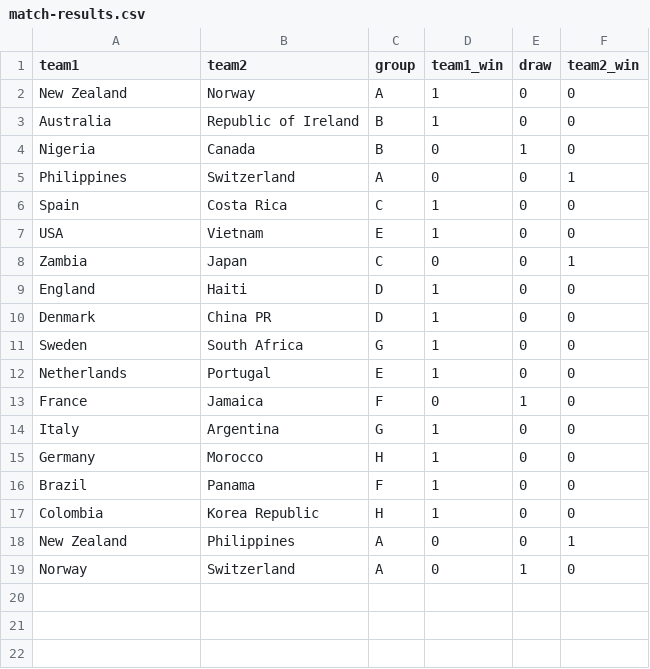
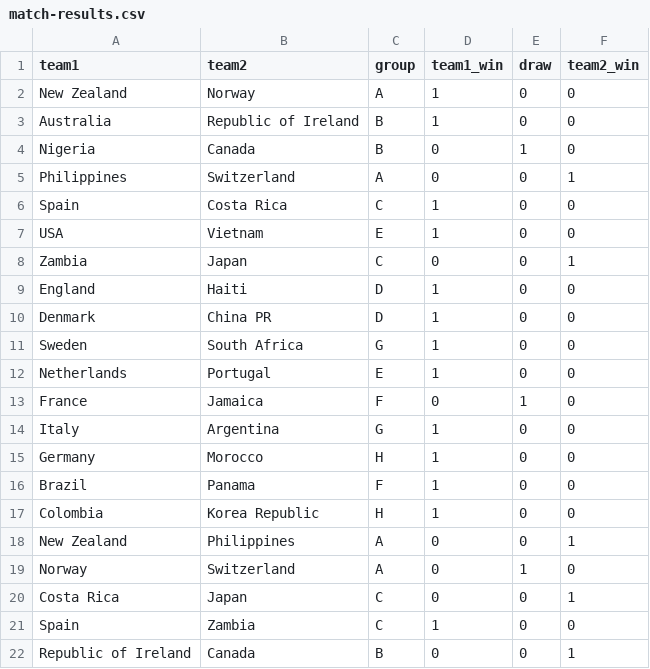
Before and after one commit to mberk/rss-wwc-2023-prediction-competition, a CSV file: match-results.csv, drawn as a sheet.

Commit message:
Update match-results.csv

```diff
--- a/match-results.csv
+++ b/match-results.csv
@@ -19 +19,4 @@ New Zealand,Philippines,A,0,0,1
 Norway,Switzerland,A,0,1,0
+Costa Rica,Japan,C,0,0,1
+Spain,Zambia,C,1,0,0
+Republic of Ireland,Canada,B,0,0,1
```
